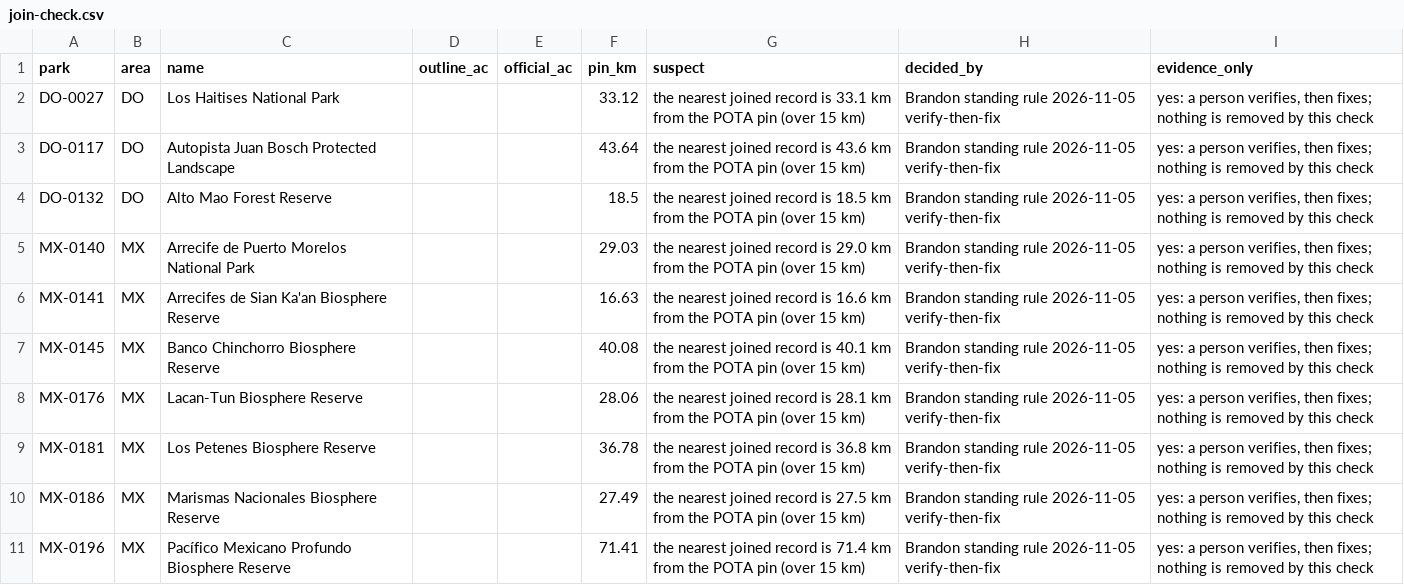
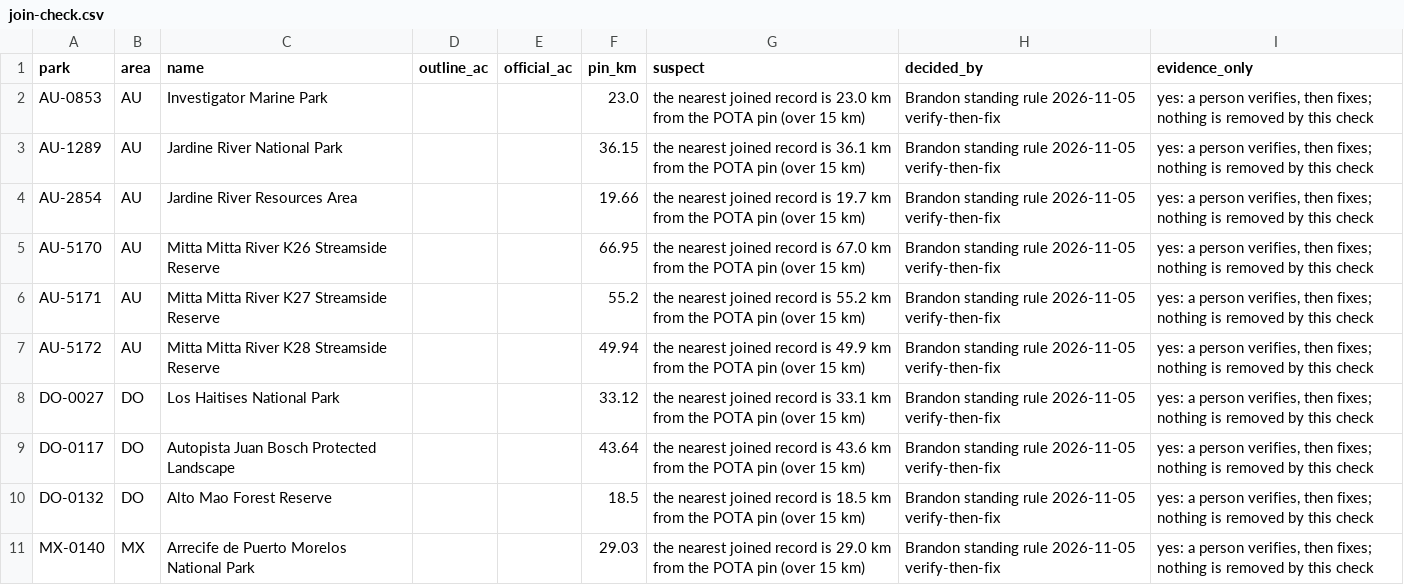
Before and after one commit to KentuckyPortableClub/KPC-Links, a CSV file: data/world-key/review/join-check.csv, drawn as a sheet; only a part is shown; the shorter side is filled out with more unchanged rows; the diff names each change by its address in the sheet, - before the commit and + after, or states it on an @@ line.

```diff
--- a/data/world-key/review/join-check.csv
+++ b/data/world-key/review/join-check.csv
+row 2: AU-0853 | AU | Investigator Marine Park |  |  | 23.0 | the nearest joined record is 23.0 km from the POTA pin (over 15 km) | Brandon standing rule 2026-11-05 verify-then-fix | yes: a person verifies, then fixes; nothing is removed by this check
+row 3: AU-1289 | AU | Jardine River National Park |  |  | 36.15 | the nearest joined record is 36.1 km from the POTA pin (over 15 km) | Brandon standing rule 2026-11-05 verify-then-fix | yes: a person verifies, then fixes; nothing is removed by this check
+row 4: AU-2854 | AU | Jardine River Resources Area |  |  | 19.66 | the nearest joined record is 19.7 km from the POTA pin (over 15 km) | Brandon standing rule 2026-11-05 verify-then-fix | yes: a person verifies, then fixes; nothing is removed by this check
+row 5: AU-5170 | AU | Mitta Mitta River K26 Streamside Reserve |  |  | 66.95 | the nearest joined record is 67.0 km from the POTA pin (over 15 km) | Brandon standing rule 2026-11-05 verify-then-fix | yes: a person verifies, then fixes; nothing is removed by this check
+row 6: AU-5171 | AU | Mitta Mitta River K27 Streamside Reserve |  |  | 55.2 | the nearest joined record is 55.2 km from the POTA pin (over 15 km) | Brandon standing rule 2026-11-05 verify-then-fix | yes: a person verifies, then fixes; nothing is removed by this check
+row 7: AU-5172 | AU | Mitta Mitta River K28 Streamside Reserve |  |  | 49.94 | the nearest joined record is 49.9 km from the POTA pin (over 15 km) | Brandon standing rule 2026-11-05 verify-then-fix | yes: a person verifies, then fixes; nothing is removed by this check
```
Also changed, not shown: data/world-key/review/held-joins-ledger.csv, data/world-key/review/held-joins.csv, 11 other files.
